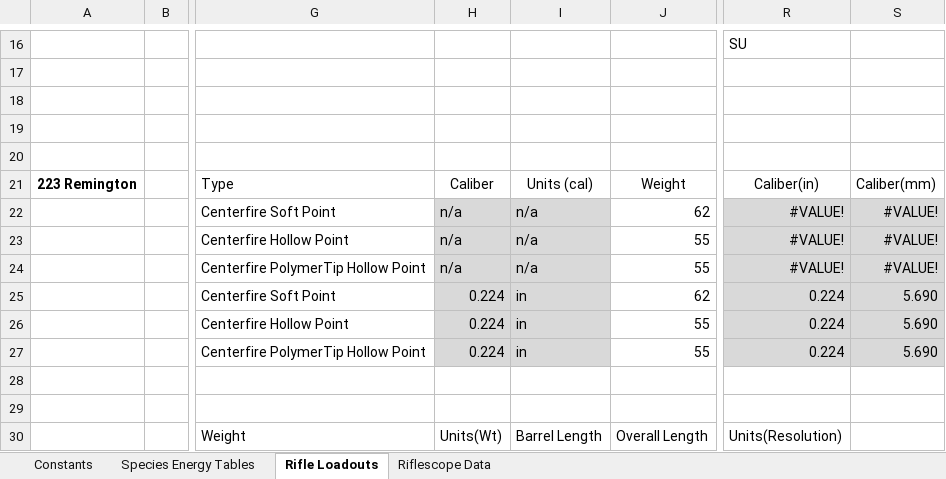
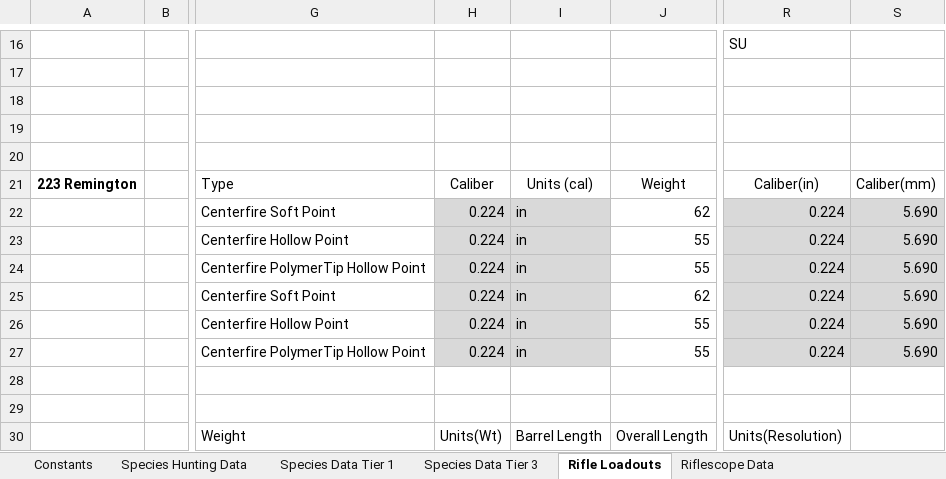
Before and after one commit to vcdassen-home1/WOTH-Ballistics-Data, an Excel workbook: templates/common-data.xlsm, sheet Rifle Loadouts, drawn as a sheet; only a part is shown, gaps mark what is left out; values as stored, in another font and other column widths than the file's, no borders; table styles not drawn; the diff names each change by its address in the sheet, - before the commit and + after, or states it on an @@ line.

Commit message:
added a PBR output method compatible with charts
the output produces a table that can be used to add the min and max elevation lines, and the vertical lines for the min and max range of each PBR interval

```diff
--- a/templates/common-data.xlsm (sheet Rifle Loadouts)
+++ b/templates/common-data.xlsm (sheet Rifle Loadouts)
-sheet tab: Species Energy Tables
+sheet tab: Species Hunting Data
+sheet tab: Species Data Tier 1
+sheet tab: Species Data Tier 3
-H22:H24: n/a
+H22:H24: 0.224
-I22:I24: n/a
+I22:I24: in
-R22:R24: #VALUE!
+R22:R24: 0.224
-S22:S24: #VALUE!
+S22:S24: 5.690
```
Also changed, not shown: sheet Species Hunting Data, sheet Constants, 2 other files.
